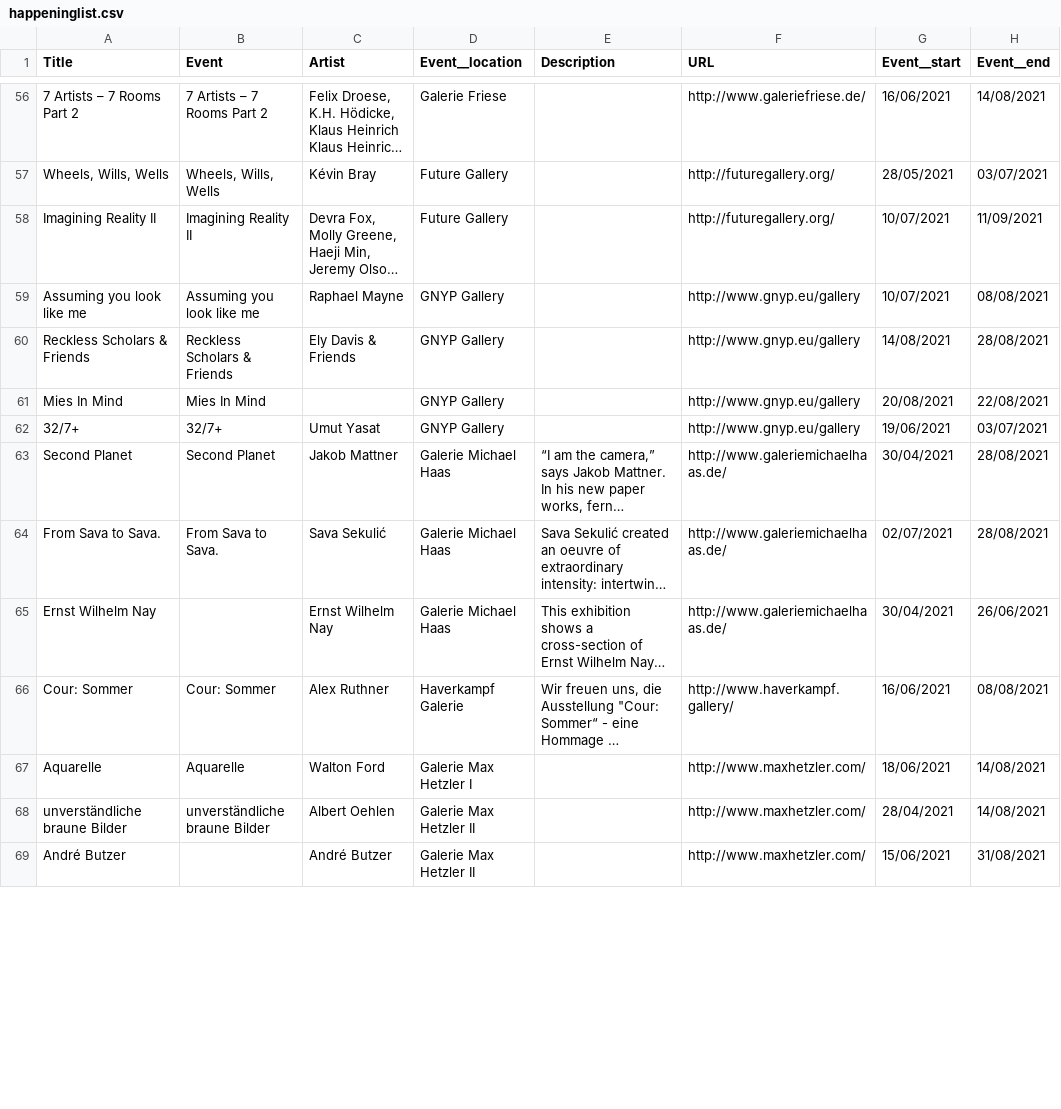
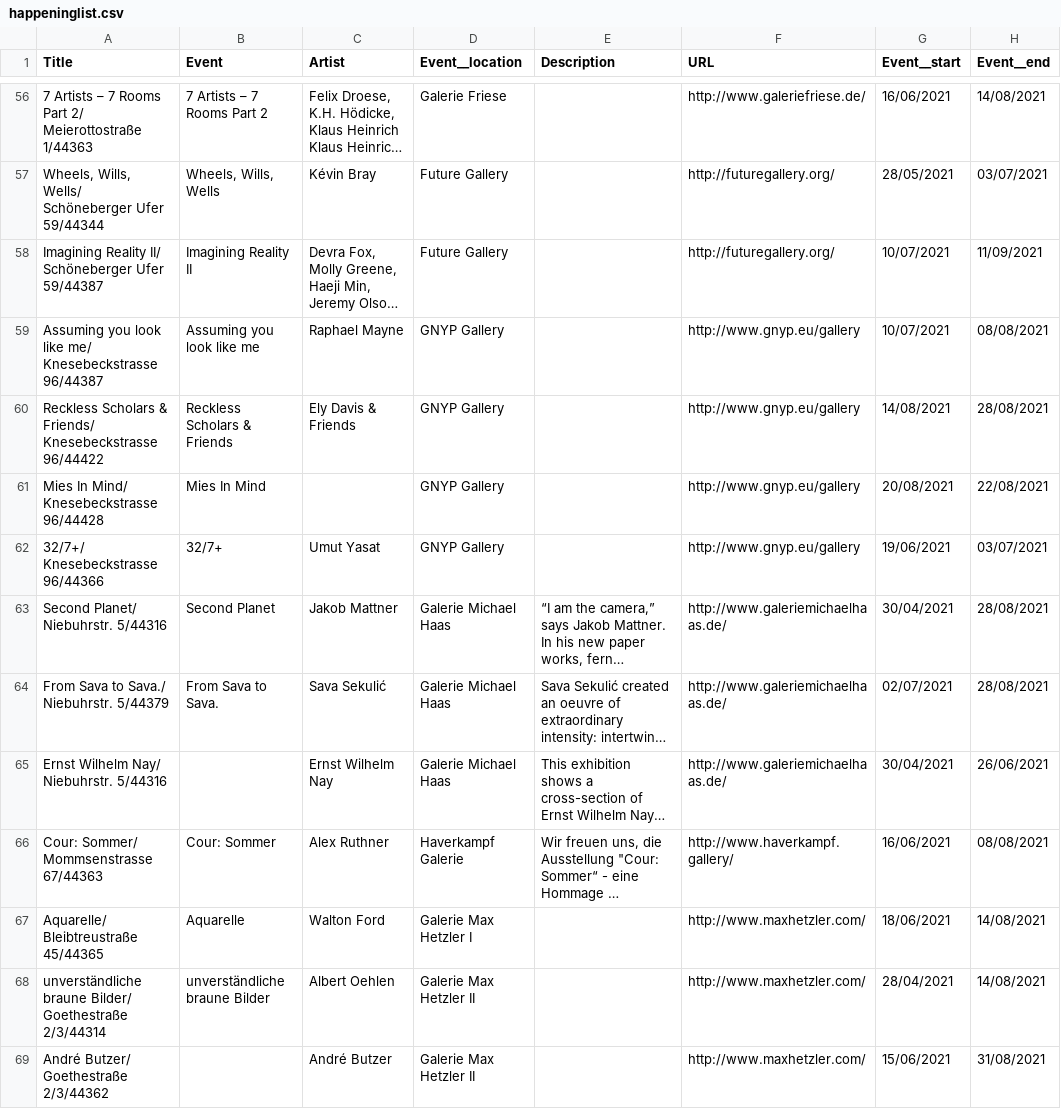
Before and after one commit to chishaokao/happening.berlin, a CSV file: csv/happeninglist.csv, drawn as a sheet; only a part is shown, gaps mark what is left out; long unchanged cells end in …; the diff covers the shown part only; the diff names each change by its address in the sheet, - before the commit and + after, or states it on an @@ line.

```diff
--- a/csv/happeninglist.csv
+++ b/csv/happeninglist.csv
-A56 (Title): 7 Artists – 7 Rooms Part 2
+A56 (Title): 7 Artists – 7 Rooms Part 2/ Meierottostraße 1/44363
-A57 (Title): Wheels, Wills, Wells
+A57 (Title): Wheels, Wills, Wells/ Schöneberger Ufer 59/44344
-A58 (Title): Imagining Reality II
+A58 (Title): Imagining Reality II/ Schöneberger Ufer 59/44387
-A59 (Title): Assuming you look like me
+A59 (Title): Assuming you look like me/ Knesebeckstrasse 96/44387
-A60 (Title): Reckless Scholars & Friends
+A60 (Title): Reckless Scholars & Friends/ Knesebeckstrasse 96/44422
-A61 (Title): Mies In Mind
+A61 (Title): Mies In Mind/ Knesebeckstrasse 96/44428
-A62 (Title): 32/7+
+A62 (Title): 32/7+/ Knesebeckstrasse 96/44366
-A63 (Title): Second Planet
+A63 (Title): Second Planet/ Niebuhrstr. 5/44316
-A64 (Title): From Sava to Sava.
+A64 (Title): From Sava to Sava./ Niebuhrstr. 5/44379
-A65 (Title): Ernst Wilhelm Nay
+A65 (Title): Ernst Wilhelm Nay/ Niebuhrstr. 5/44316
-A66 (Title): Cour: Sommer
+A66 (Title): Cour: Sommer/ Mommsenstrasse 67/44363
-A67 (Title): Aquarelle
+A67 (Title): Aquarelle/ Bleibtreustraße 45/44365
-A68 (Title): unverständliche braune Bilder
+A68 (Title): unverständliche braune Bilder/ Goethestraße 2/3/44314
-A69 (Title): André Butzer
+A69 (Title): André Butzer/ Goethestraße 2/3/44362
```
Also changed, not shown: 89 edited cells elsewhere in this file, 2 other files.
